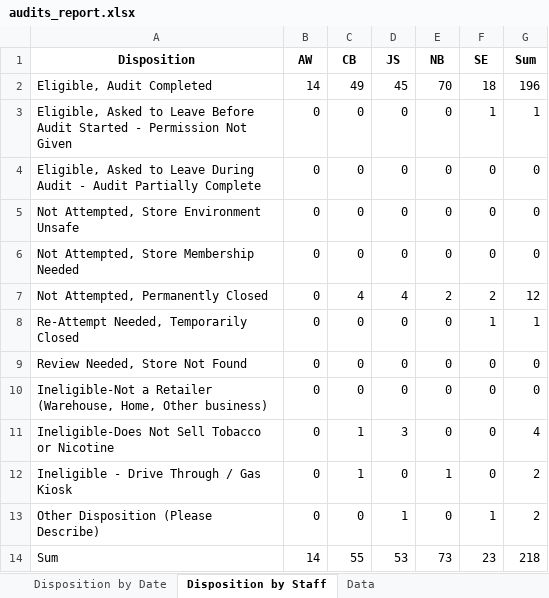
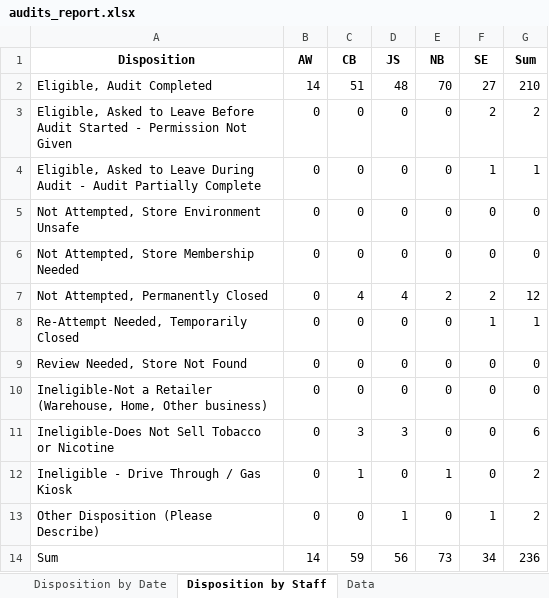
Before and after one commit to sshamblen/public, an Excel workbook: audits_report.xlsx, sheet Disposition by Staff, drawn as a sheet; values as stored, in another font and other column widths than the file's, no borders; the diff names each change by its address in the sheet, - before the commit and + after, or states it on an @@ line.

```diff
--- a/audits_report.xlsx (sheet Disposition by Staff)
+++ b/audits_report.xlsx (sheet Disposition by Staff)
-C2 (CB): 49
+C2 (CB): 51
-D2 (JS): 45
+D2 (JS): 48
-F2 (SE): 18
+F2 (SE): 27
-G2 (Sum): 196
+G2 (Sum): 210
-F3 (SE): 1
+F3 (SE): 2
-G3 (Sum): 1
+G3 (Sum): 2
-F4 (SE): 0
+F4 (SE): 1
-G4 (Sum): 0
+G4 (Sum): 1
-C11 (CB): 1
+C11 (CB): 3
-G11 (Sum): 4
+G11 (Sum): 6
-C14 (CB): 55
+C14 (CB): 59
-D14 (JS): 53
+D14 (JS): 56
-F14 (SE): 23
+F14 (SE): 34
-G14 (Sum): 218
+G14 (Sum): 236
```
Also changed, not shown: sheet Data, sheet Eligible Complete by Date, sheet Disposition by Date.
